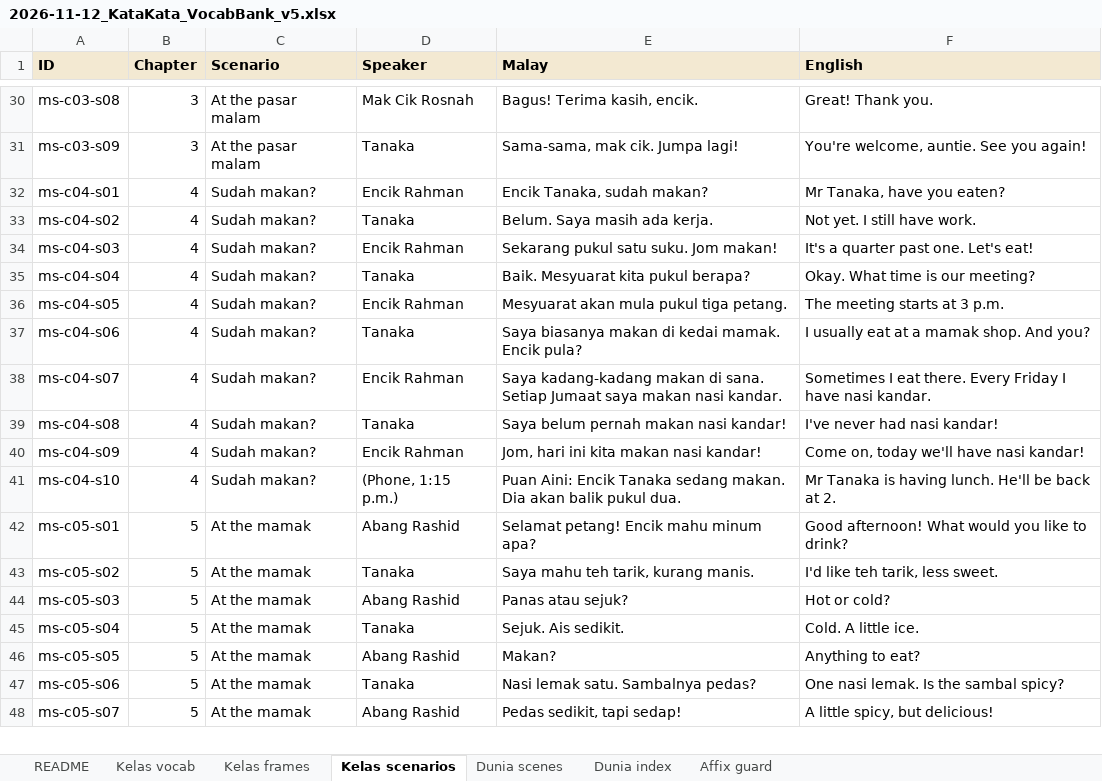
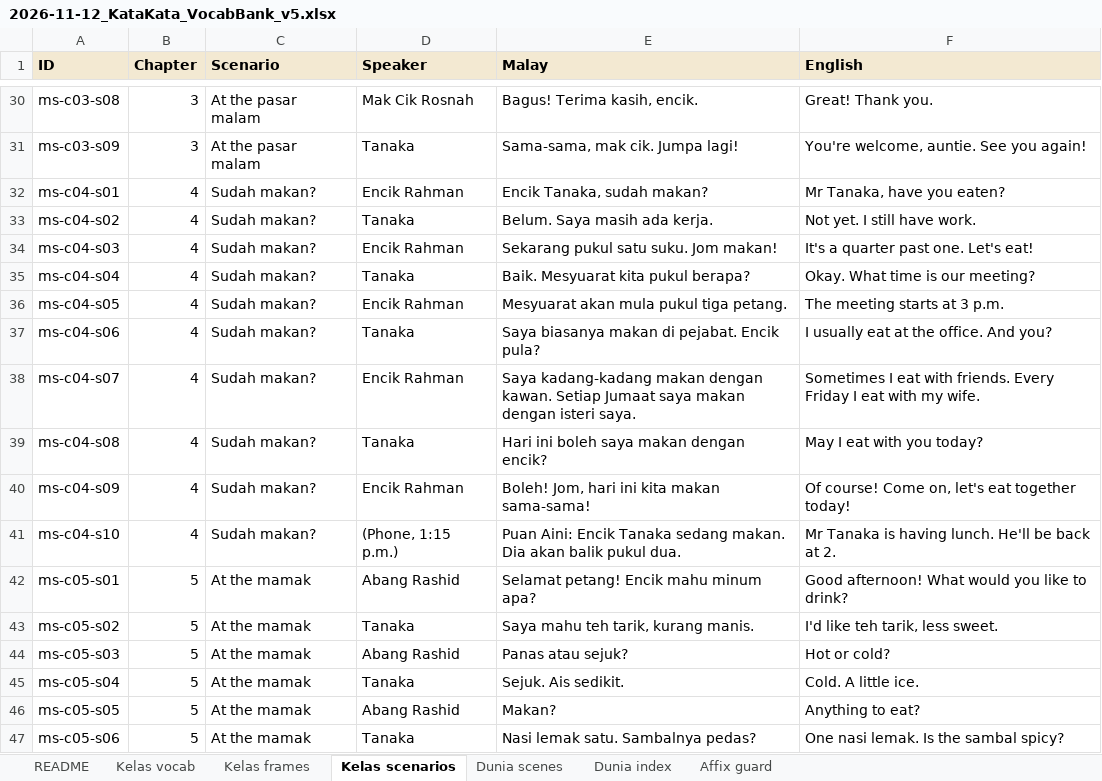
Before and after one commit to Nagatake-vonHatsune/katakata, an Excel workbook: content/source/2026-11-12_KataKata_VocabBank_v5.xlsx, sheet Kelas scenarios, drawn as a sheet; only a part is shown, gaps mark what is left out; the shorter side is filled out with more unchanged rows; values as stored, in another font and other column widths than the file's, no borders; the diff names each change by its address in the sheet, - before the commit and + after, or states it on an @@ line.

```diff
--- a/content/source/2026-11-12_KataKata_VocabBank_v5.xlsx (sheet Kelas scenarios)
+++ b/content/source/2026-11-12_KataKata_VocabBank_v5.xlsx (sheet Kelas scenarios)
-E37 (Malay): Saya biasanya makan di kedai mamak. Encik pula?
+E37 (Malay): Saya biasanya makan di pejabat. Encik pula?
-F37 (English): I usually eat at a mamak shop. And you?
+F37 (English): I usually eat at the office. And you?
-E38 (Malay): …kadang-kadang makan di sana. Setiap Jumaat saya makan nasi kandar.
+E38 (Malay): …kadang-kadang makan dengan kawan. Setiap Jumaat saya makan dengan isteri saya.
-F38 (English): …I eat there. Every Friday I have nasi kandar.
+F38 (English): …I eat with friends. Every Friday I eat with my wife.
-E39 (Malay): Saya belum pernah makan nasi kandar!
+E39 (Malay): Hari ini boleh saya makan dengan encik?
-F39 (English): I've never had nasi kandar!
+F39 (English): May I eat with you today?
-E40 (Malay): Jom, hari ini kita makan nasi kandar!
+E40 (Malay): Boleh! Jom, hari ini kita makan sama-sama!
-F40 (English): Come on, today we'll have nasi kandar!
+F40 (English): Of course! Come on, let's eat together today!
```
Also changed, not shown: sheet Kelas vocab, sheet Kelas frames, sheet README, 6 other files.
